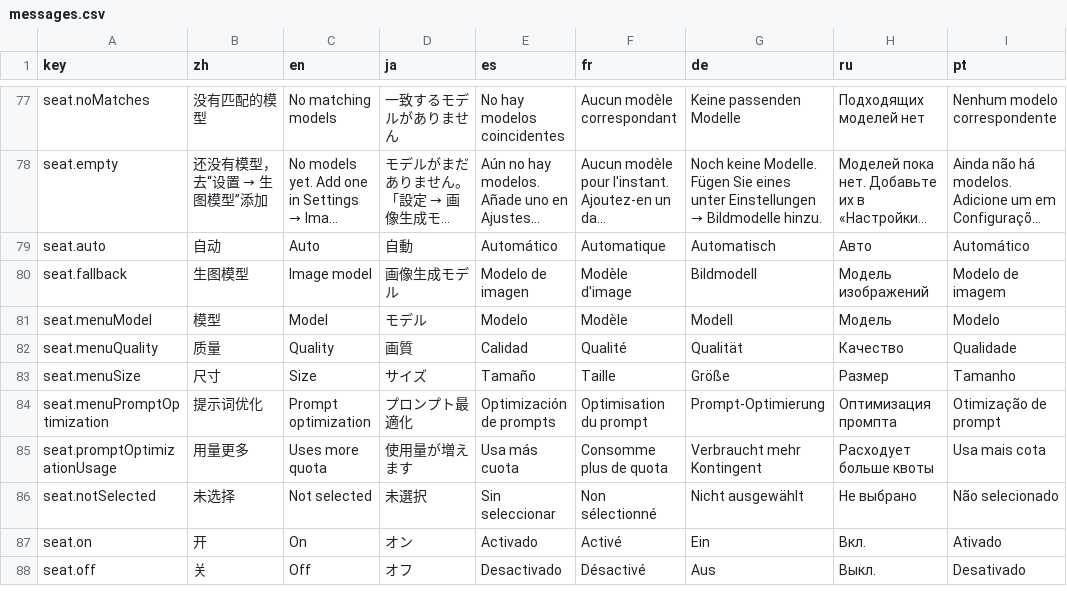
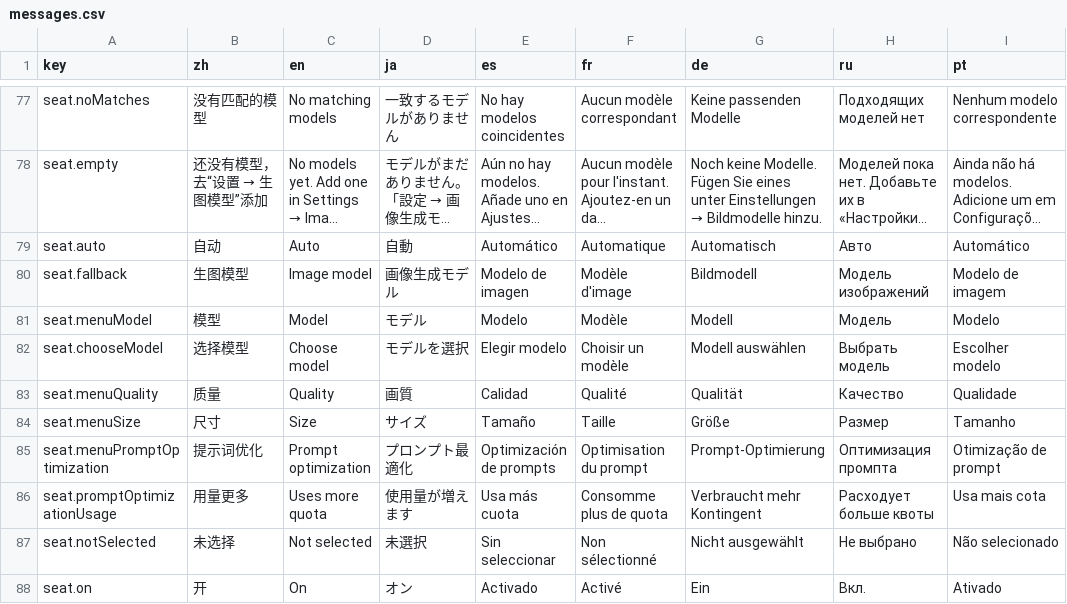
Before and after one commit to CM-Silence/dsh-mo-image, a CSV file: locale/messages.csv, drawn as a sheet; only a part is shown, gaps mark what is left out; the shorter side is filled out with more unchanged rows; long unchanged cells end in …; the diff names each change by its address in the sheet, - before the commit and + after, or states it on an @@ line.

Commit message:
fix(codex-seat): label the model pane 选择模型 and let CSS own the popover height

```diff
--- a/locale/messages.csv
+++ b/locale/messages.csv
+row 82: seat.chooseModel | 选择模型 | Choose model | モデルを選択 | Elegir modelo | Choisir un modèle | Modell auswählen | Выбрать модель | Escolher modelo
```
Also changed, not shown: 2 other files.
